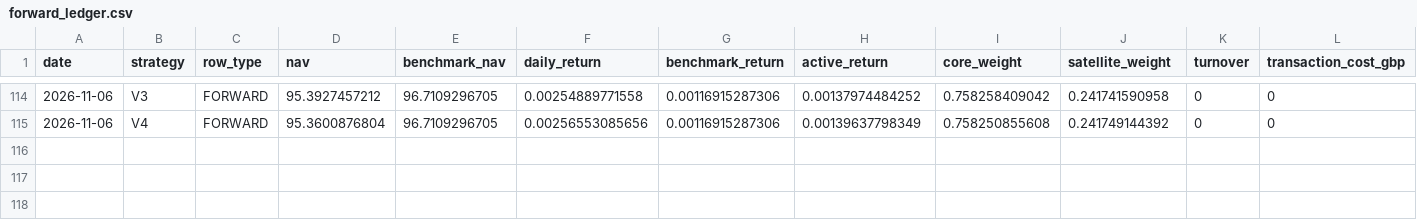
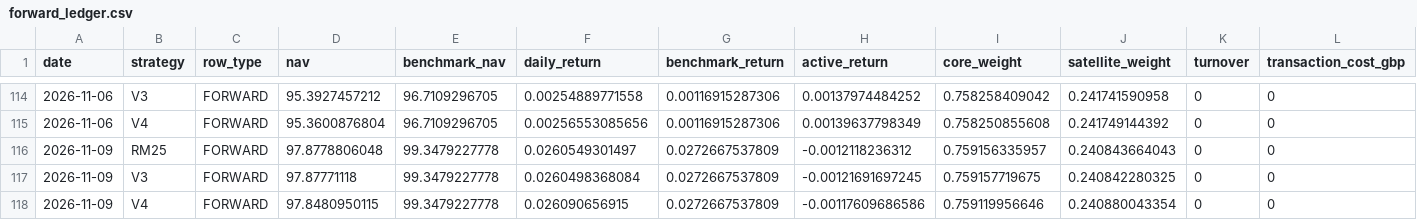
Before and after one commit to nicobouch97/fund100-research, a CSV file: forward_outputs/forward_ledger.csv, drawn as a sheet; only a part is shown, gaps mark what is left out; rows hold the shown columns only; the diff names each change by its address in the sheet, - before the commit and + after, or states it on an @@ line.

Commit message:
Forward Lab v1.1 update 2026-11-10

```diff
--- a/forward_outputs/forward_ledger.csv
+++ b/forward_outputs/forward_ledger.csv
+row 116: 2026-11-09 | RM25 | FORWARD | 97.8778806048 | 99.3479227778 | 0.0260549301497 | 0.0272667537809 | -0.0012118236312 | 0.759156335957 | 0.240843664043 | 0 | 0
+row 117: 2026-11-09 | V3 | FORWARD | 97.87771118 | 99.3479227778 | 0.0260498368084 | 0.0272667537809 | -0.00121691697245 | 0.759157719675 | 0.240842280325 | 0 | 0
+row 118: 2026-11-09 | V4 | FORWARD | 97.8480950115 | 99.3479227778 | 0.026090656915 | 0.0272667537809 | -0.00117609686586 | 0.759119956646 | 0.240880043354 | 0 | 0
```
Also changed, not shown: 3 other files.
